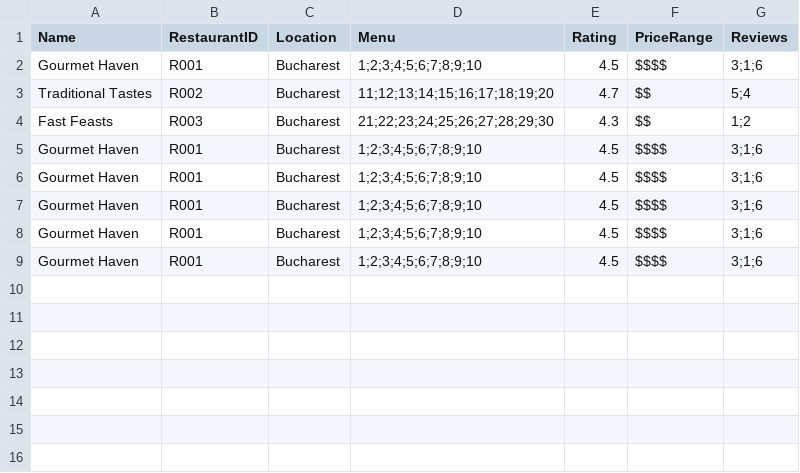
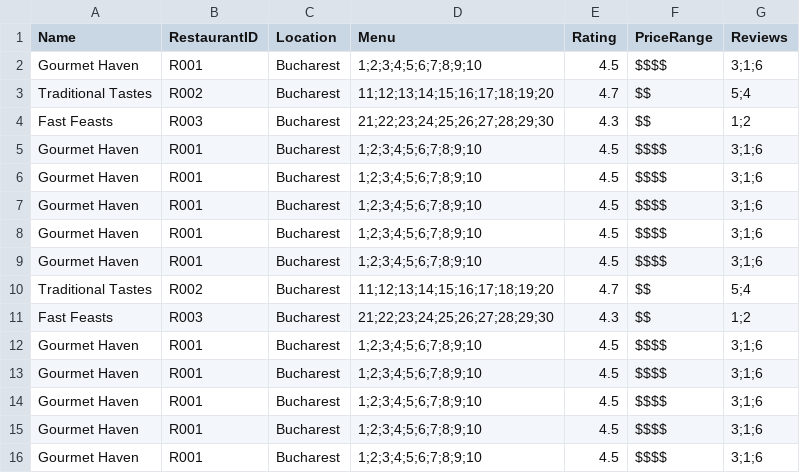
Before and after one commit to Tudorr02/FoodDelivery, a CSV file: res/CSV/Restaurants_Data.csv, drawn as a sheet.

```diff
--- a/res/CSV/Restaurants_Data.csv
+++ b/res/CSV/Restaurants_Data.csv
@@ -9 +9,8 @@ Gourmet Haven,R001,Bucharest,"1;2;3;4;5;6;7;8;9;10",4.5,$$$$,"3;1;6"
 Gourmet Haven,R001,Bucharest,"1;2;3;4;5;6;7;8;9;10",4.5,$$$$,"3;1;6"
+Traditional Tastes,R002,Bucharest,"11;12;13;14;15;16;17;18;19;20",4.7,$$,"5;4"
+Fast Feasts,R003,Bucharest,"21;22;23;24;25;26;27;28;29;30",4.3,$$,"1;2"
+Gourmet Haven,R001,Bucharest,"1;2;3;4;5;6;7;8;9;10",4.5,$$$$,"3;1;6"
+Gourmet Haven,R001,Bucharest,"1;2;3;4;5;6;7;8;9;10",4.5,$$$$,"3;1;6"
+Gourmet Haven,R001,Bucharest,"1;2;3;4;5;6;7;8;9;10",4.5,$$$$,"3;1;6"
+Gourmet Haven,R001,Bucharest,"1;2;3;4;5;6;7;8;9;10",4.5,$$$$,"3;1;6"
+Gourmet Haven,R001,Bucharest,"1;2;3;4;5;6;7;8;9;10",4.5,$$$$,"3;1;6"
```
Also changed, not shown: 3 other files.
